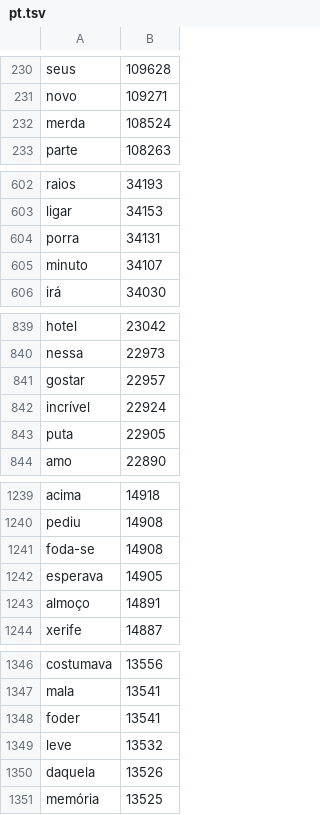
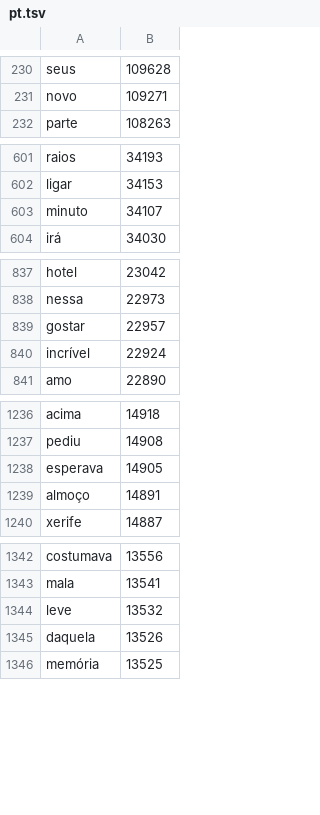
Before and after one commit to altyb/anon-keyboard, a TSV file: app/src/main/assets/pt.tsv, drawn as a sheet; only a part is shown, gaps mark what is left out; the diff covers the shown part only.

```diff
--- a/app/src/main/assets/pt.tsv
+++ b/app/src/main/assets/pt.tsv
@@ -231,3 +231,2 @@ seus	109628
 novo	109271
-merda	108524
 parte	108263
@@ -603,3 +602,2 @@ raios	34193
 ligar	34153
-porra	34131
 minuto	34107
@@ -842,3 +840,2 @@ gostar	22957
 incrível	22924
-puta	22905
 amo	22890
@@ -1240,3 +1237,2 @@ acima	14918
 pediu	14908
-foda-se	14908
 esperava	14905
@@ -1347,3 +1343,2 @@ costumava	13556
 mala	13541
-foder	13541
 leve	13532
```
Also changed, not shown: 33 removed rows elsewhere in this file, app/src/main/assets/de.tsv, app/src/main/assets/es.tsv, 9 other files.
